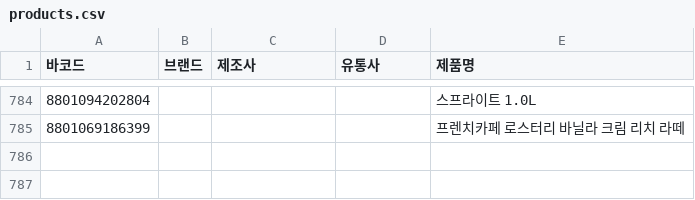
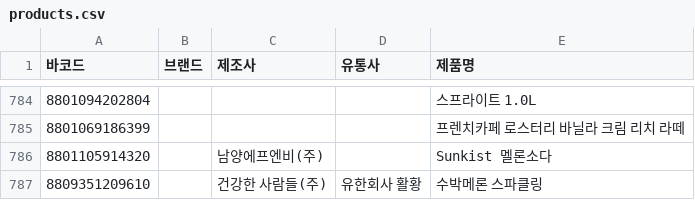
Before and after one commit to NullFull/isnamyang, a CSV file: backend/data/products.csv, drawn as a sheet; only a part is shown, gaps mark what is left out; the diff names each change by its address in the sheet, - before the commit and + after, or states it on an @@ line.

Commit message:
Update products.csv

```diff
--- a/backend/data/products.csv
+++ b/backend/data/products.csv
+row 786: 8801105914320 |  | 남양에프엔비(주) |  | Sunkist 멜론소다
+row 787: 8809351209610 |  | 건강한 사람들(주) | 유한회사 활황 | 수박메론 스파클링
```
